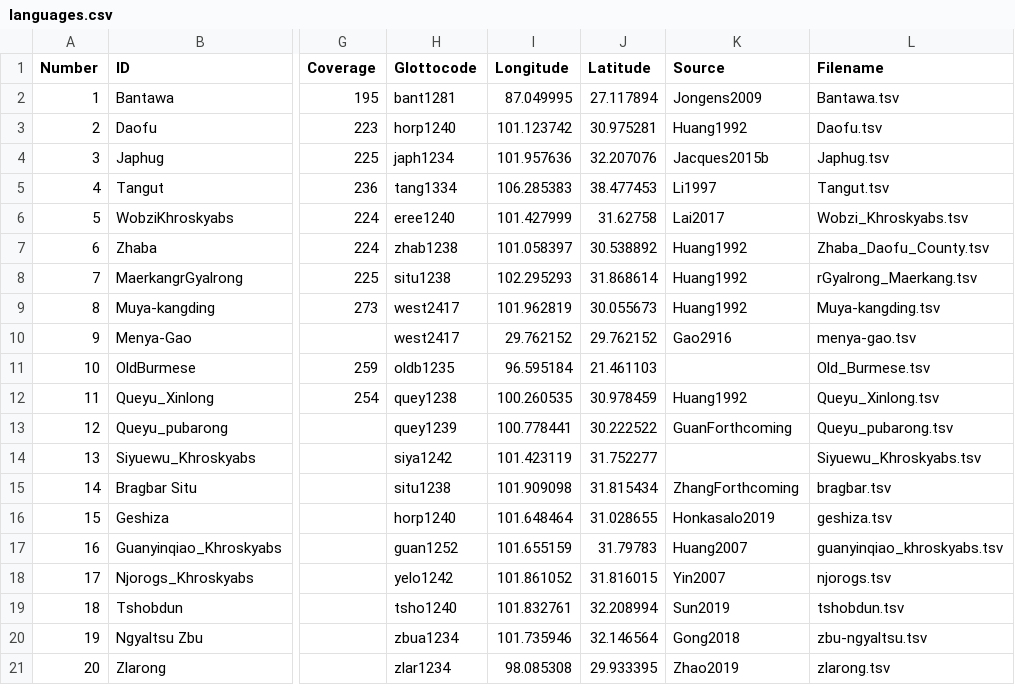
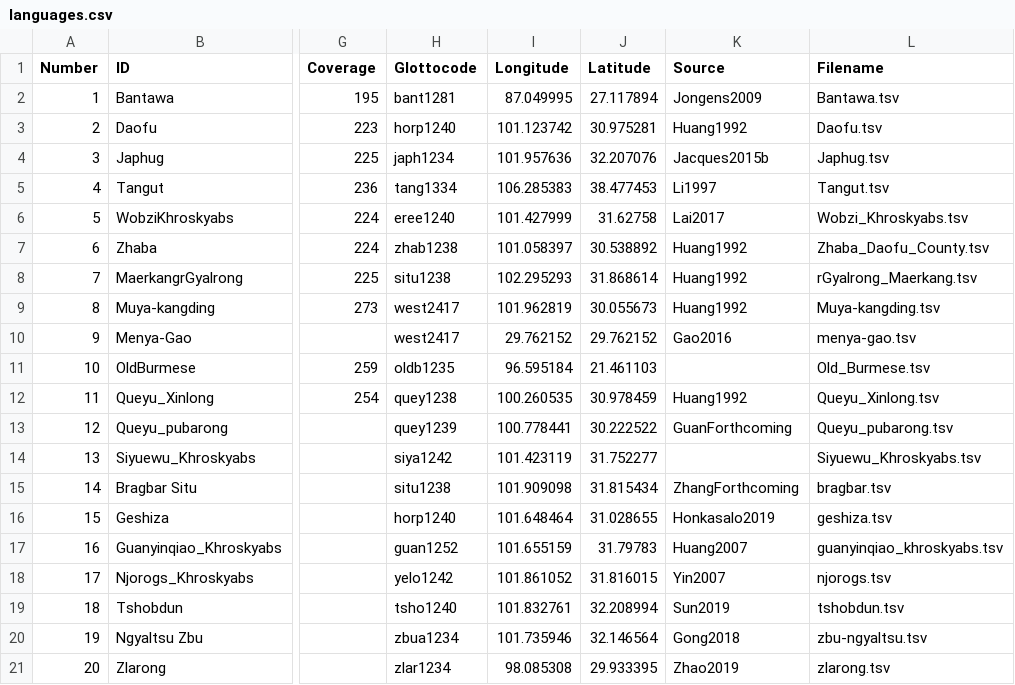
Before and after one commit to lexibank/lairgyalrong, a CSV file: etc/languages.csv, drawn as a sheet; only a part is shown, gaps mark what is left out; the diff names each change by its address in the sheet, - before the commit and + after, or states it on an @@ line.

Commit message:
Update languages.csv

```diff
--- a/etc/languages.csv
+++ b/etc/languages.csv
-K10 (Source): Gao2916
+K10 (Source): Gao2016
```
